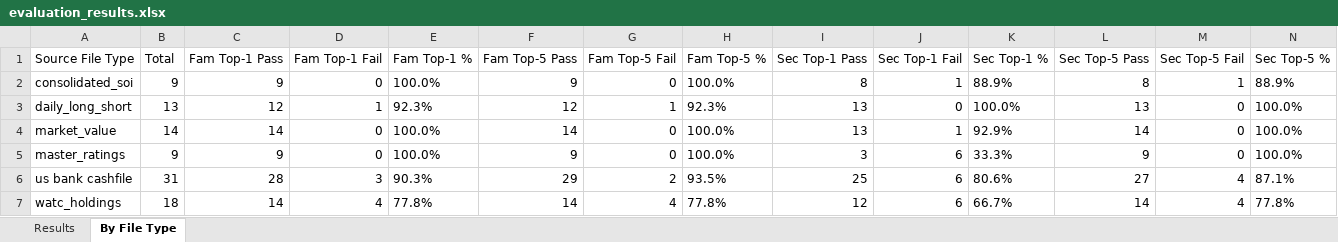
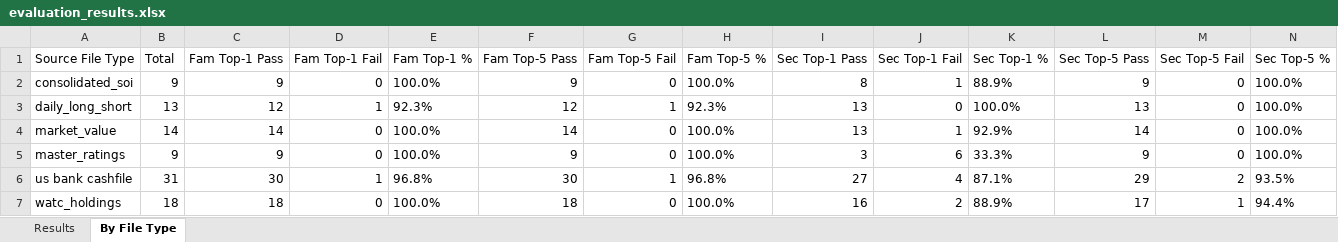
Before and after one commit to shrutic-github/FM-SecurityMapping, an Excel workbook: evaluation_results.xlsx, sheet By File Type, drawn as a sheet; values as stored, in another font and other column widths than the file's, no borders; the diff names each change by its address in the sheet, - before the commit and + after, or states it on an @@ line.

```diff
--- a/evaluation_results.xlsx (sheet By File Type)
+++ b/evaluation_results.xlsx (sheet By File Type)
-L2 (Sec Top-5 Pass): 8
+L2 (Sec Top-5 Pass): 9
-M2 (Sec Top-5 Fail): 1
+M2 (Sec Top-5 Fail): 0
-N2 (Sec Top-5 %): 88.9%
+N2 (Sec Top-5 %): 100.0%
-C6 (Fam Top-1 Pass): 28
+C6 (Fam Top-1 Pass): 30
-D6 (Fam Top-1 Fail): 3
+D6 (Fam Top-1 Fail): 1
-E6 (Fam Top-1 %): 90.3%
+E6 (Fam Top-1 %): 96.8%
-F6 (Fam Top-5 Pass): 29
+F6 (Fam Top-5 Pass): 30
-G6 (Fam Top-5 Fail): 2
+G6 (Fam Top-5 Fail): 1
-H6 (Fam Top-5 %): 93.5%
+H6 (Fam Top-5 %): 96.8%
-I6 (Sec Top-1 Pass): 25
+I6 (Sec Top-1 Pass): 27
-J6 (Sec Top-1 Fail): 6
+J6 (Sec Top-1 Fail): 4
-K6 (Sec Top-1 %): 80.6%
+K6 (Sec Top-1 %): 87.1%
-L6 (Sec Top-5 Pass): 27
+L6 (Sec Top-5 Pass): 29
-M6 (Sec Top-5 Fail): 4
+M6 (Sec Top-5 Fail): 2
-N6 (Sec Top-5 %): 87.1%
+N6 (Sec Top-5 %): 93.5%
-C7 (Fam Top-1 Pass): 14
+C7 (Fam Top-1 Pass): 18
-D7 (Fam Top-1 Fail): 4
+D7 (Fam Top-1 Fail): 0
-E7 (Fam Top-1 %): 77.8%
+E7 (Fam Top-1 %): 100.0%
-F7 (Fam Top-5 Pass): 14
+F7 (Fam Top-5 Pass): 18
-G7 (Fam Top-5 Fail): 4
+G7 (Fam Top-5 Fail): 0
-H7 (Fam Top-5 %): 77.8%
+H7 (Fam Top-5 %): 100.0%
-I7 (Sec Top-1 Pass): 12
+I7 (Sec Top-1 Pass): 16
-J7 (Sec Top-1 Fail): 6
+J7 (Sec Top-1 Fail): 2
-K7 (Sec Top-1 %): 66.7%
+K7 (Sec Top-1 %): 88.9%
-L7 (Sec Top-5 Pass): 14
+L7 (Sec Top-5 Pass): 17
-M7 (Sec Top-5 Fail): 4
+M7 (Sec Top-5 Fail): 1
-N7 (Sec Top-5 %): 77.8%
+N7 (Sec Top-5 %): 94.4%
```
Also changed, not shown: sheet Results, 4 other files.
